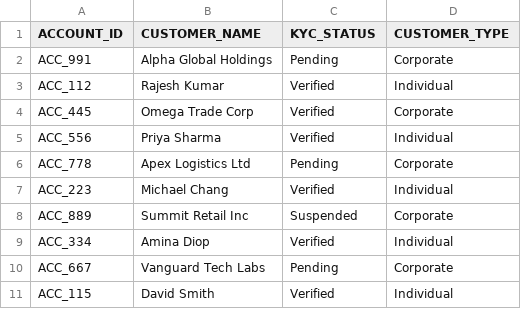
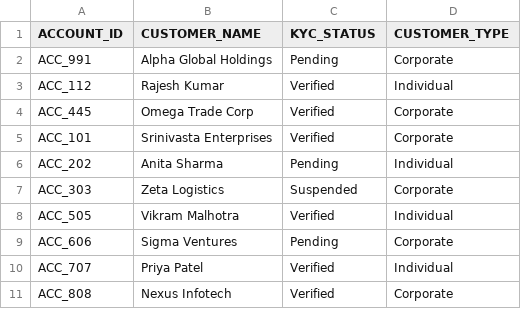
Before and after one commit to SRINIVASTA/risk-copilot-agent, a CSV file: data/account_master.csv, drawn as a sheet.

Commit message:
Update account_master.csv with new account entries
Removed several accounts and added new entries with updated statuses.

```diff
--- a/data/account_master.csv
+++ b/data/account_master.csv
@@ -4,8 +4,8 @@ ACC_112	Rajesh Kumar	Verified	Individual
 ACC_445	Omega Trade Corp	Verified	Corporate
-ACC_556	Priya Sharma	Verified	Individual
-ACC_778	Apex Logistics Ltd	Pending	Corporate
-ACC_223	Michael Chang	Verified	Individual
-ACC_889	Summit Retail Inc	Suspended	Corporate
-ACC_334	Amina Diop	Verified	Individual
-ACC_667	Vanguard Tech Labs	Pending	Corporate
-ACC_115	David Smith	Verified	Individual
+ACC_101	Srinivasta Enterprises	Verified	Corporate
+ACC_202	Anita Sharma	Pending	Individual
+ACC_303	Zeta Logistics	Suspended	Corporate
+ACC_505	Vikram Malhotra	Verified	Individual
+ACC_606	Sigma Ventures	Pending	Corporate
+ACC_707	Priya Patel	Verified	Individual
+ACC_808	Nexus Infotech	Verified	Corporate
```
